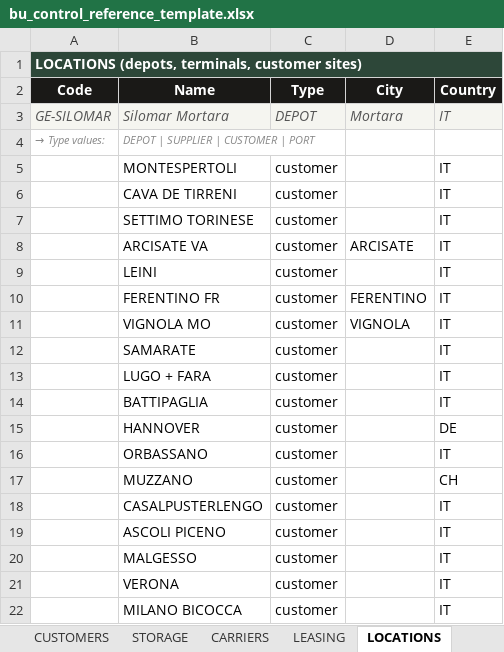
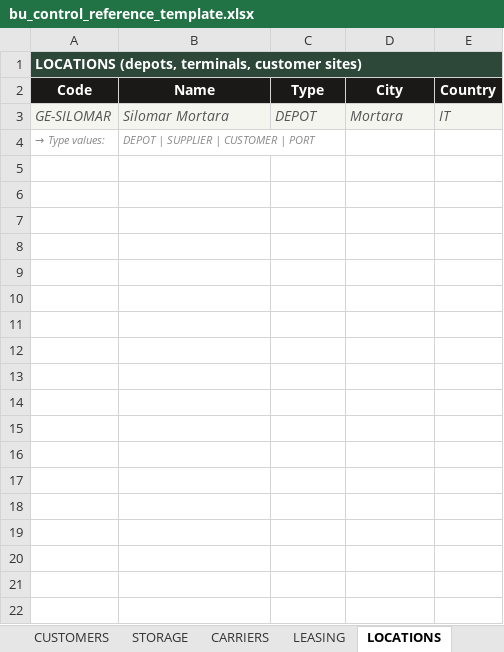
Before and after one commit to Pucho75/bu-control, an Excel workbook: bu_control_reference_template.xlsx, sheet LOCATIONS, drawn as a sheet; only a part is shown; values as stored, in another font and other column widths than the file's, no borders; the diff covers the shown part only; the diff names each change by its address in the sheet, - before the commit and + after, or states it on an @@ line.

```diff
--- a/bu_control_reference_template.xlsx (sheet LOCATIONS)
+++ b/bu_control_reference_template.xlsx (sheet LOCATIONS)
-row 5:  | MONTESPERTOLI | customer |  | IT
-row 6:  | CAVA DE TIRRENI | customer |  | IT
-row 7:  | SETTIMO TORINESE | customer |  | IT
-row 8:  | ARCISATE VA | customer | ARCISATE | IT
-row 9:  | LEINI | customer |  | IT
-row 10:  | FERENTINO FR | customer | FERENTINO | IT
-row 11:  | VIGNOLA MO | customer | VIGNOLA | IT
-row 12:  | SAMARATE | customer |  | IT
-row 13:  | LUGO + FARA | customer |  | IT
-row 14:  | BATTIPAGLIA | customer |  | IT
-row 15:  | HANNOVER | customer |  | DE
-row 16:  | ORBASSANO | customer |  | IT
-row 17:  | MUZZANO | customer |  | CH
-row 18:  | CASALPUSTERLENGO | customer |  | IT
-row 19:  | ASCOLI PICENO | customer |  | IT
-row 20:  | MALGESSO | customer |  | IT
-row 21:  | VERONA | customer |  | IT
-row 22:  | MILANO BICOCCA | customer |  | IT
```
Also changed, not shown: 28 removed rows elsewhere in this sheet, sheet CUSTOMERS, sheet CARRIERS, sheet SUPPLIERS, sheet PRODUCTS, sheet DEL_COSTS, sheet TRANSPORT_MATRIX, 1 more sheet.
